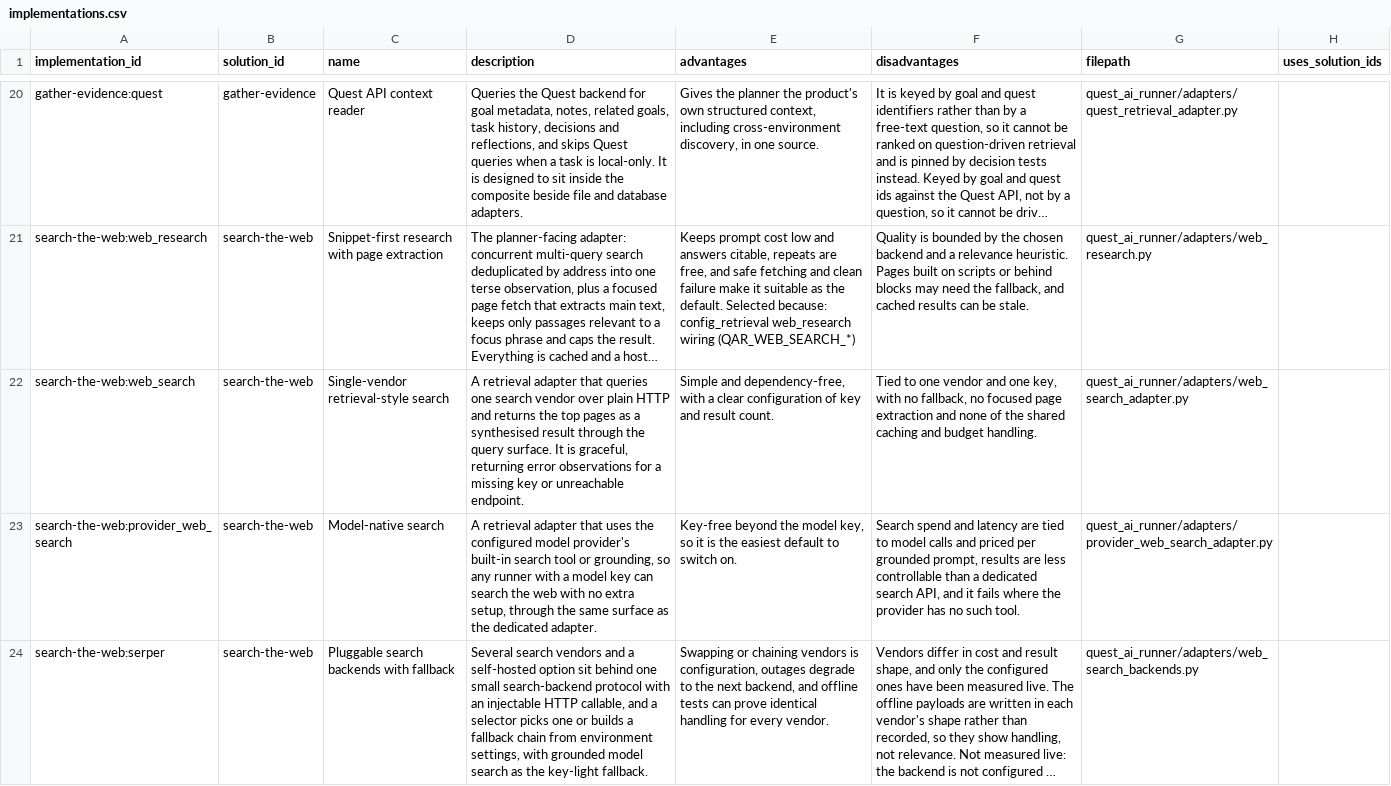
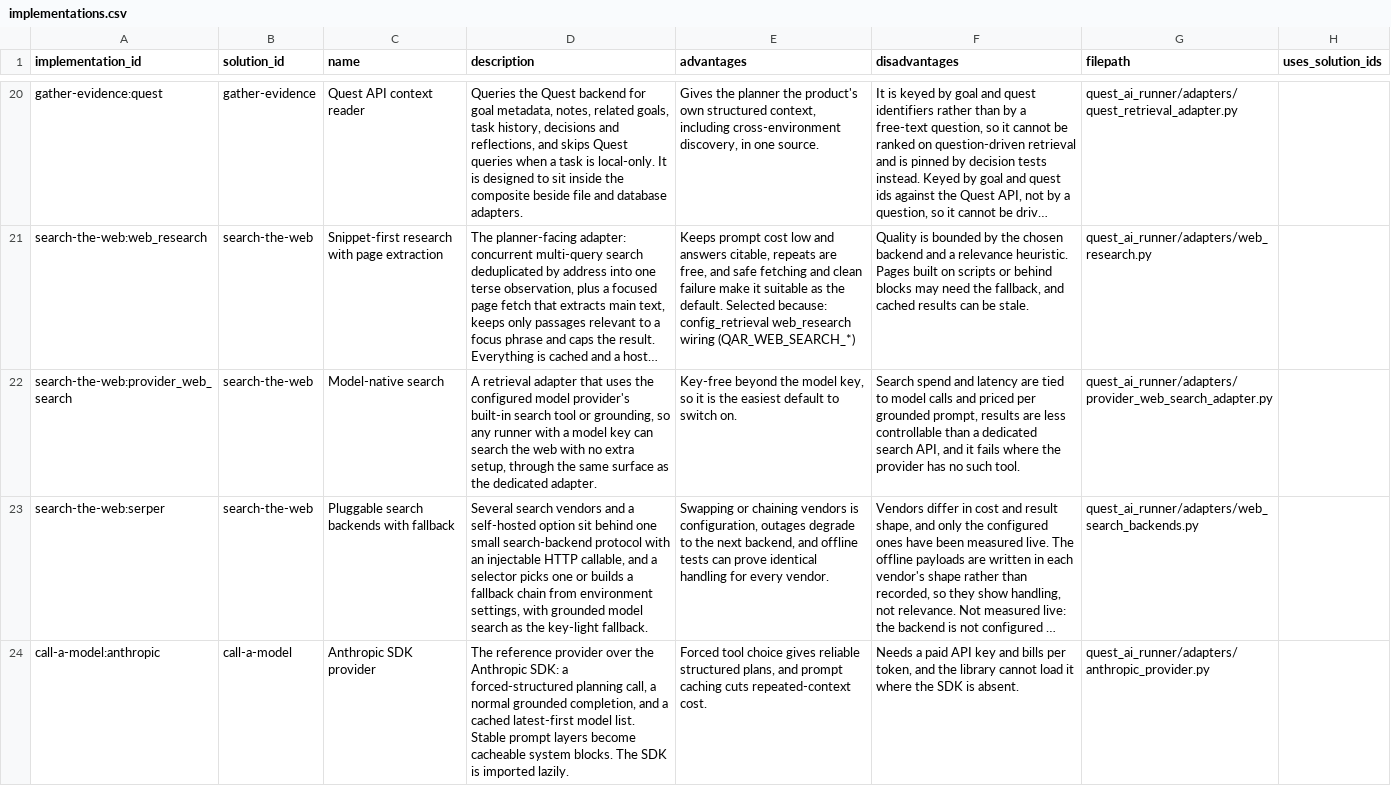
Before and after one commit to SpiritualData/quest-ai-runner, a CSV file: esoi/implementations.csv, drawn as a sheet; only a part is shown, gaps mark what is left out; the shorter side is filled out with more unchanged rows; long unchanged cells end in …; the diff names each change by its address in the sheet, - before the commit and + after, or states it on an @@ line.

```diff
--- a/esoi/implementations.csv
+++ b/esoi/implementations.csv
-row 22: search-the-web:web_search | search-the-web | Single-vendor retrieval-style search | A retrieval adapter that queries one search vendor over plain HTTP and returns the top pages as a synthesised result through the query surface. It is graceful, returning error observations for a missing key or unreachable endpoint. | Simple and dependency-free, with a clear configuration of key and result count. | Tied to one vendor and one key, with no fallback, no focused page extraction and none of the shared caching and budget handling. | quest_ai_runner/adapters/web_search_adapter.py
```
Also changed, not shown: esoi/solutions.csv, esoi/tracker/implementations.csv, 13 other files.
